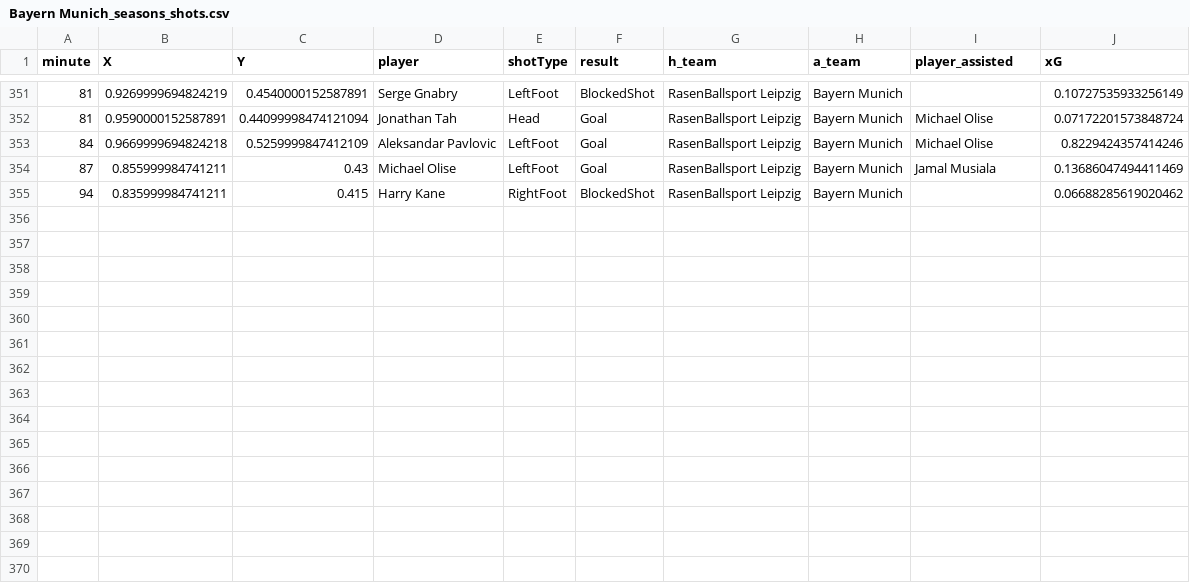
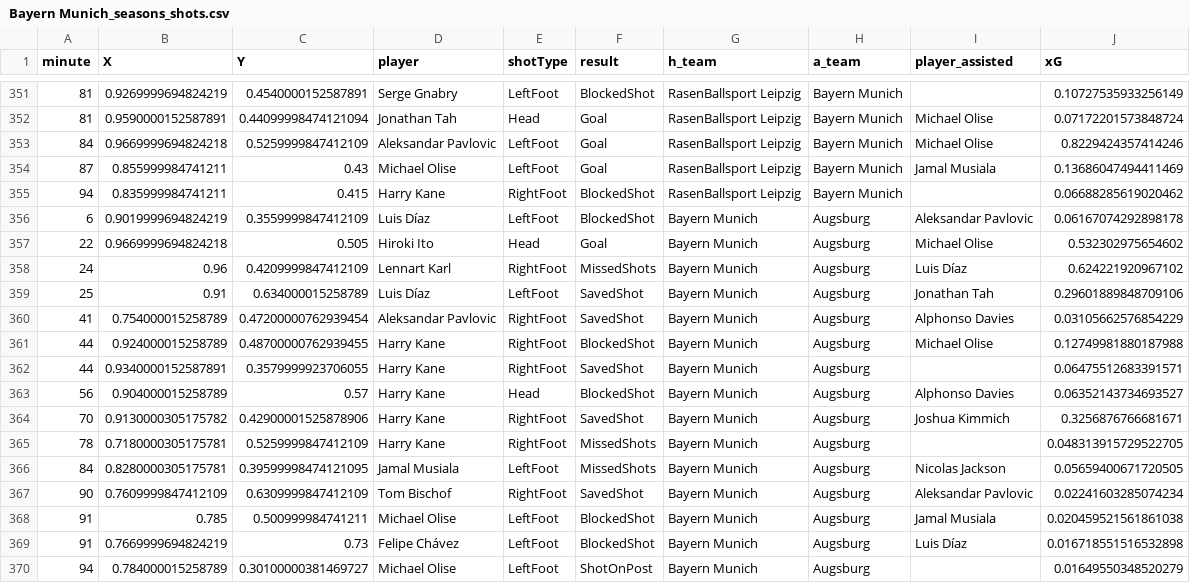
Before and after one commit to enadol/Fut_animation, a CSV file: Bayern Munich_seasons_shots.csv, drawn as a sheet; only a part is shown, gaps mark what is left out.

Commit message:
modified:   Bayern Munich_matches.json 	modified:   Bayern Munich_seasons_shots.csv 	modified:   Bayern Munich_shots.png 	modified:   Bayern Munich_shots_animation_hw.mp4 	modified:   Bayern Munich_squad.json 	modified:   club_name.txt 	modified:   teams_shotsVideoCUDA2026.ipynb

```diff
--- a/Bayern Munich_seasons_shots.csv
+++ b/Bayern Munich_seasons_shots.csv
@@ -355 +355,16 @@ minute,X,Y,player,shotType,result,h_team,a_team,player_assisted,xG
 94,0.835999984741211,0.415,Harry Kane,RightFoot,BlockedShot,RasenBallsport Leipzig,Bayern Munich,,0.06688285619020462
+6,0.9019999694824219,0.3559999847412109,Luis Díaz,LeftFoot,BlockedShot,Bayern Munich,Augsburg,Aleksandar Pavlovic,0.06167074292898178
+22,0.9669999694824218,0.505,Hiroki Ito,Head,Goal,Bayern Munich,Augsburg,Michael Olise,0.532302975654602
+24,0.96,0.4209999847412109,Lennart Karl,RightFoot,MissedShots,Bayern Munich,Augsburg,Luis Díaz,0.624221920967102
+25,0.91,0.634000015258789,Luis Díaz,LeftFoot,SavedShot,Bayern Munich,Augsburg,Jonathan Tah,0.29601889848709106
+41,0.754000015258789,0.47200000762939454,Aleksandar Pavlovic,RightFoot,SavedShot,Bayern Munich,Augsburg,Alphonso Davies,0.03105662576854229
+44,0.924000015258789,0.48700000762939455,Harry Kane,RightFoot,BlockedShot,Bayern Munich,Augsburg,Michael Olise,0.12749981880187988
+44,0.9340000152587891,0.3579999923706055,Harry Kane,RightFoot,SavedShot,Bayern Munich,Augsburg,,0.06475512683391571
+56,0.904000015258789,0.57,Harry Kane,Head,BlockedShot,Bayern Munich,Augsburg,Alphonso Davies,0.06352143734693527
+70,0.9130000305175782,0.42900001525878906,Harry Kane,RightFoot,SavedShot,Bayern Munich,Augsburg,Joshua Kimmich,0.3256876766681671
+78,0.7180000305175781,0.5259999847412109,Harry Kane,RightFoot,MissedShots,Bayern Munich,Augsburg,,0.048313915729522705
+84,0.8280000305175781,0.39599998474121095,Jamal Musiala,LeftFoot,MissedShots,Bayern Munich,Augsburg,Nicolas Jackson,0.05659400671720505
+90,0.7609999847412109,0.6309999847412109,Tom Bischof,RightFoot,SavedShot,Bayern Munich,Augsburg,Aleksandar Pavlovic,0.02241603285074234
+91,0.785,0.500999984741211,Michael Olise,LeftFoot,BlockedShot,Bayern Munich,Augsburg,Jamal Musiala,0.020459521561861038
+91,0.7669999694824219,0.73,Felipe Chávez,LeftFoot,BlockedShot,Bayern Munich,Augsburg,Luis Díaz,0.016718551516532898
+94,0.784000015258789,0.30100000381469727,Michael Olise,LeftFoot,ShotOnPost,Bayern Munich,Augsburg,,0.01649550348520279
```
Also changed, not shown: 6 other files.
